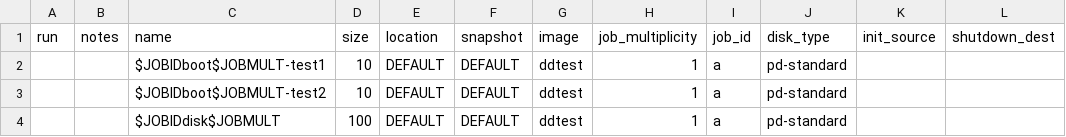
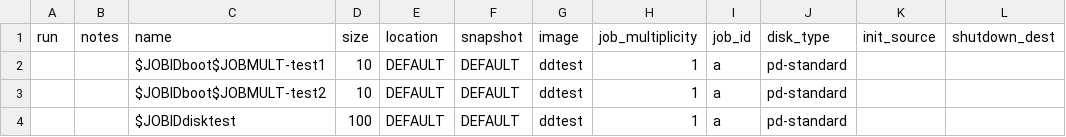
Before and after one commit to collinmelton/DynamicDiskCloudSoftware, a CSV file: TestRuns/basictest_disks.csv, drawn as a sheet.

Commit message:
debugging

```diff
--- a/TestRuns/basictest_disks.csv
+++ b/TestRuns/basictest_disks.csv
@@ -3,2 +3,2 @@ run,notes,name,size,location,snapshot,image,job_multiplicity,job_id,disk_type,in
 ,,$JOBIDboot$JOBMULT-test2,10,DEFAULT,DEFAULT,ddtest,1,a,pd-standard,,
-,,$JOBIDdisk$JOBMULT,100,DEFAULT,DEFAULT,ddtest,1,a,pd-standard,,
+,,$JOBIDdisktest,100,DEFAULT,DEFAULT,ddtest,1,a,pd-standard,,
```
